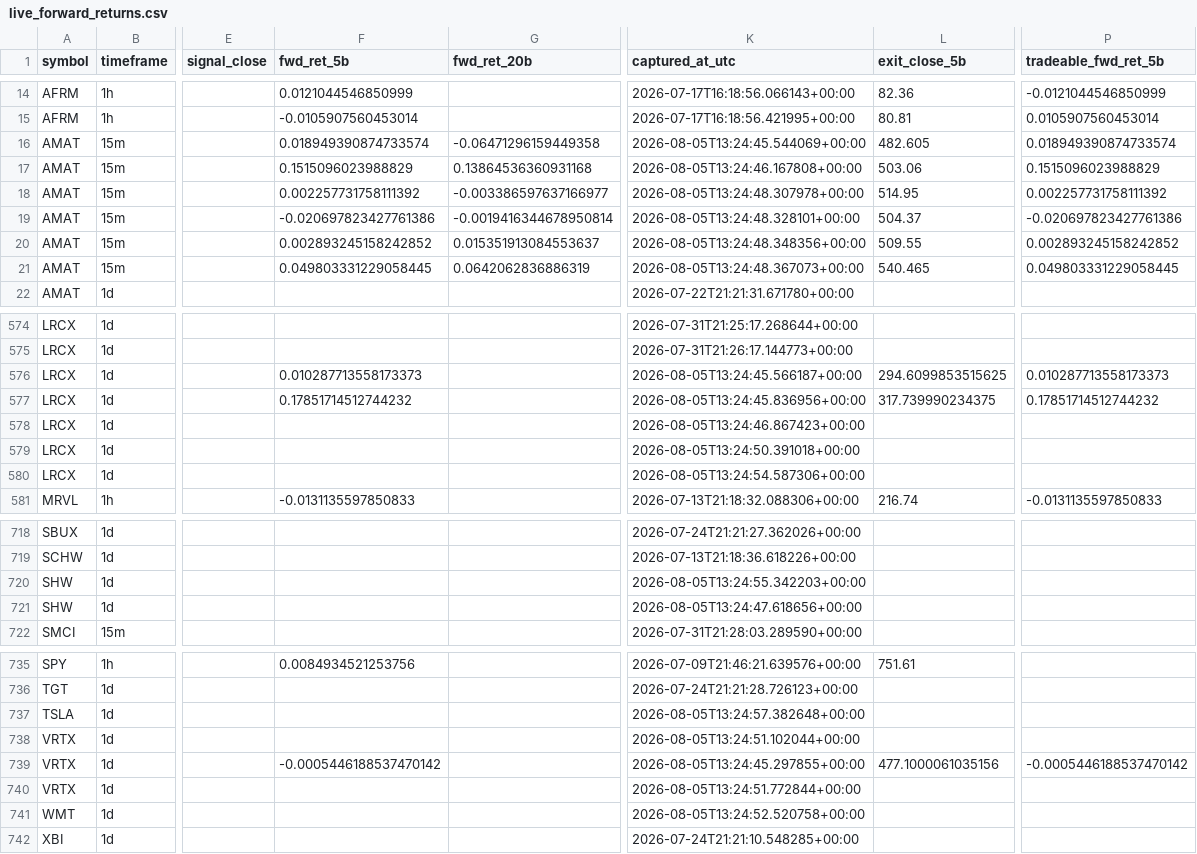
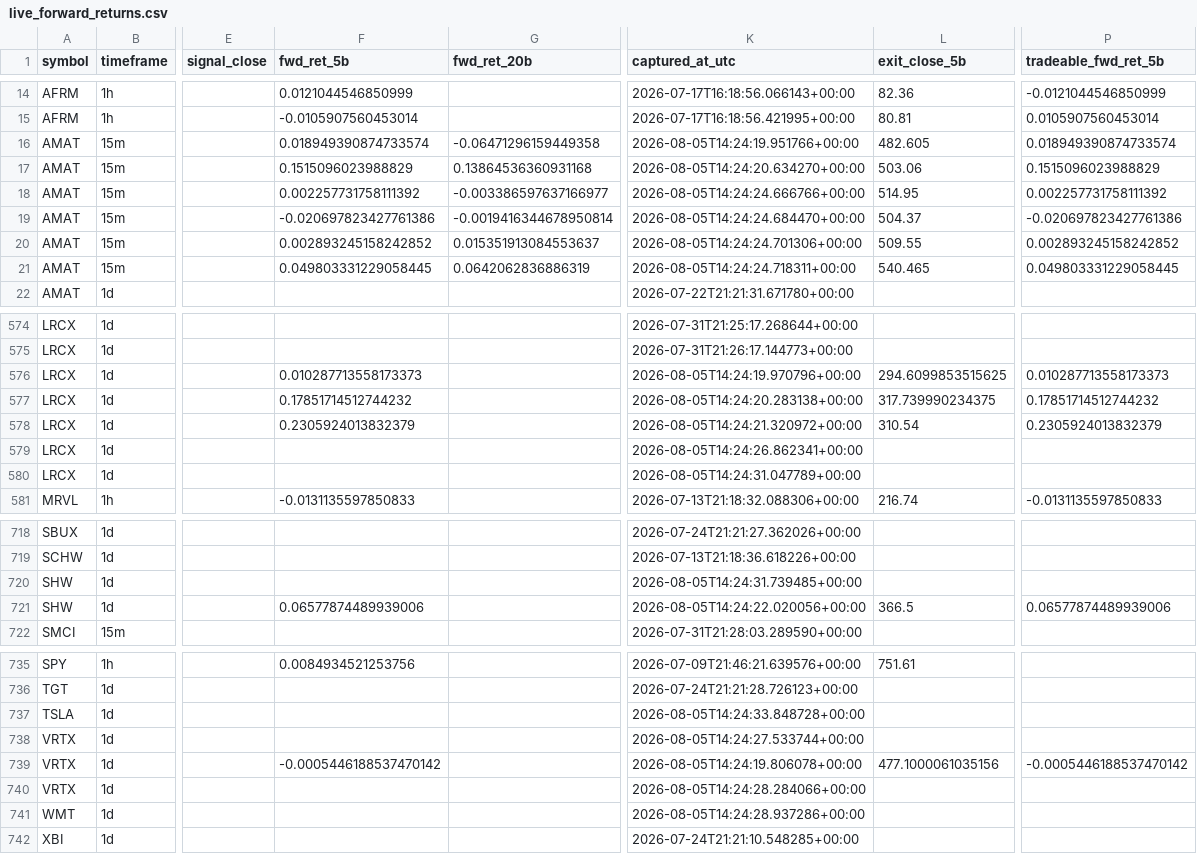
Before and after one commit to 6ixtyn9-sudo/Price, a CSV file: localdata/live_forward_returns.csv, drawn as a sheet; only a part is shown, gaps mark what is left out; the diff covers the shown part only; the diff names each change by its address in the sheet, - before the commit and + after, or states it on an @@ line.

```diff
--- a/localdata/live_forward_returns.csv
+++ b/localdata/live_forward_returns.csv
-K16 (captured_at_utc): 2026-08-05T13:24:45.544069+00:00
+K16 (captured_at_utc): 2026-08-05T14:24:19.951766+00:00
-K17 (captured_at_utc): 2026-08-05T13:24:46.167808+00:00
+K17 (captured_at_utc): 2026-08-05T14:24:20.634270+00:00
-K18 (captured_at_utc): 2026-08-05T13:24:48.307978+00:00
+K18 (captured_at_utc): 2026-08-05T14:24:24.666766+00:00
-K19 (captured_at_utc): 2026-08-05T13:24:48.328101+00:00
+K19 (captured_at_utc): 2026-08-05T14:24:24.684470+00:00
-K20 (captured_at_utc): 2026-08-05T13:24:48.348356+00:00
+K20 (captured_at_utc): 2026-08-05T14:24:24.701306+00:00
-K21 (captured_at_utc): 2026-08-05T13:24:48.367073+00:00
+K21 (captured_at_utc): 2026-08-05T14:24:24.718311+00:00
-K576 (captured_at_utc): 2026-08-05T13:24:45.566187+00:00
+K576 (captured_at_utc): 2026-08-05T14:24:19.970796+00:00
-K577 (captured_at_utc): 2026-08-05T13:24:45.836956+00:00
+K577 (captured_at_utc): 2026-08-05T14:24:20.283138+00:00
-F578 (fwd_ret_5b): (empty)
+F578 (fwd_ret_5b): 0.2305924013832379
-K578 (captured_at_utc): 2026-08-05T13:24:46.867423+00:00
+K578 (captured_at_utc): 2026-08-05T14:24:21.320972+00:00
-L578 (exit_close_5b): (empty)
+L578 (exit_close_5b): 310.54
-P578 (tradeable_fwd_ret_5b): (empty)
+P578 (tradeable_fwd_ret_5b): 0.2305924013832379
-K579 (captured_at_utc): 2026-08-05T13:24:50.391018+00:00
+K579 (captured_at_utc): 2026-08-05T14:24:26.862341+00:00
-K580 (captured_at_utc): 2026-08-05T13:24:54.587306+00:00
+K580 (captured_at_utc): 2026-08-05T14:24:31.047789+00:00
-K720 (captured_at_utc): 2026-08-05T13:24:55.342203+00:00
+K720 (captured_at_utc): 2026-08-05T14:24:31.739485+00:00
-F721 (fwd_ret_5b): (empty)
+F721 (fwd_ret_5b): 0.06577874489939006
-K721 (captured_at_utc): 2026-08-05T13:24:47.618656+00:00
+K721 (captured_at_utc): 2026-08-05T14:24:22.020056+00:00
-L721 (exit_close_5b): (empty)
+L721 (exit_close_5b): 366.5
-P721 (tradeable_fwd_ret_5b): (empty)
+P721 (tradeable_fwd_ret_5b): 0.06577874489939006
-K737 (captured_at_utc): 2026-08-05T13:24:57.382648+00:00
+K737 (captured_at_utc): 2026-08-05T14:24:33.848728+00:00
-K738 (captured_at_utc): 2026-08-05T13:24:51.102044+00:00
+K738 (captured_at_utc): 2026-08-05T14:24:27.533744+00:00
-K739 (captured_at_utc): 2026-08-05T13:24:45.297855+00:00
+K739 (captured_at_utc): 2026-08-05T14:24:19.806078+00:00
-K740 (captured_at_utc): 2026-08-05T13:24:51.772844+00:00
+K740 (captured_at_utc): 2026-08-05T14:24:28.284066+00:00
-K741 (captured_at_utc): 2026-08-05T13:24:52.520758+00:00
+K741 (captured_at_utc): 2026-08-05T14:24:28.937286+00:00
```
Also changed, not shown: 12 edited cells elsewhere in this file, localdata/trade_journal.csv, 2 other files.
